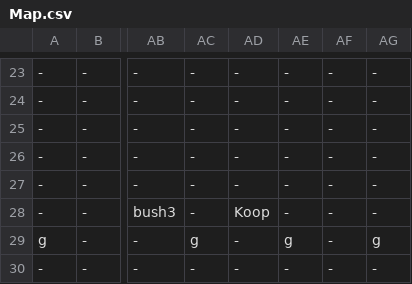
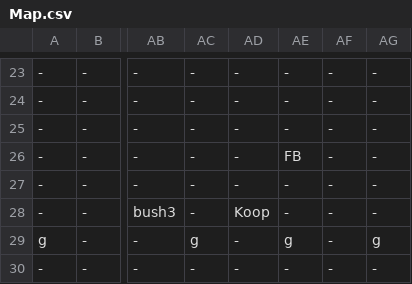
Before and after one commit to buttsj/c-sharp-mario, a CSV file: Sprint 4/Sprint_4Content/Maps/Map.csv, drawn as a sheet; only a part is shown, gaps mark what is left out; the diff names each change by its address in the sheet, - before the commit and + after, or states it on an @@ line.

```diff
--- a/Sprint 4/Sprint_4Content/Maps/Map.csv
+++ b/Sprint 4/Sprint_4Content/Maps/Map.csv
-AE26: -
+AE26: FB
```
Also changed, not shown: 1 other file.
